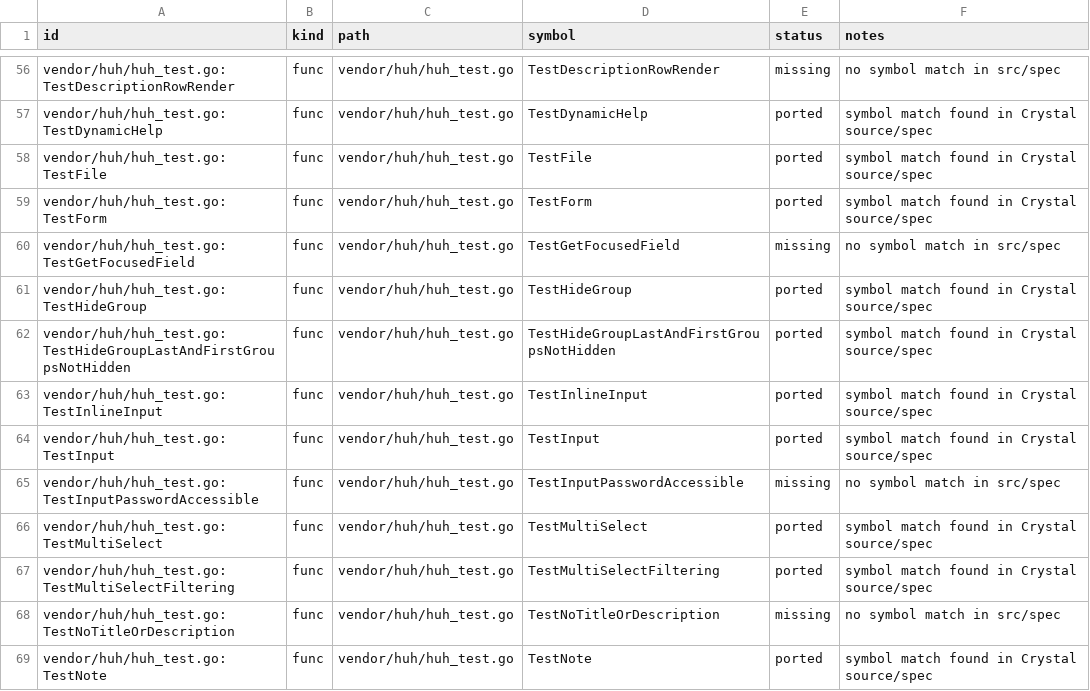
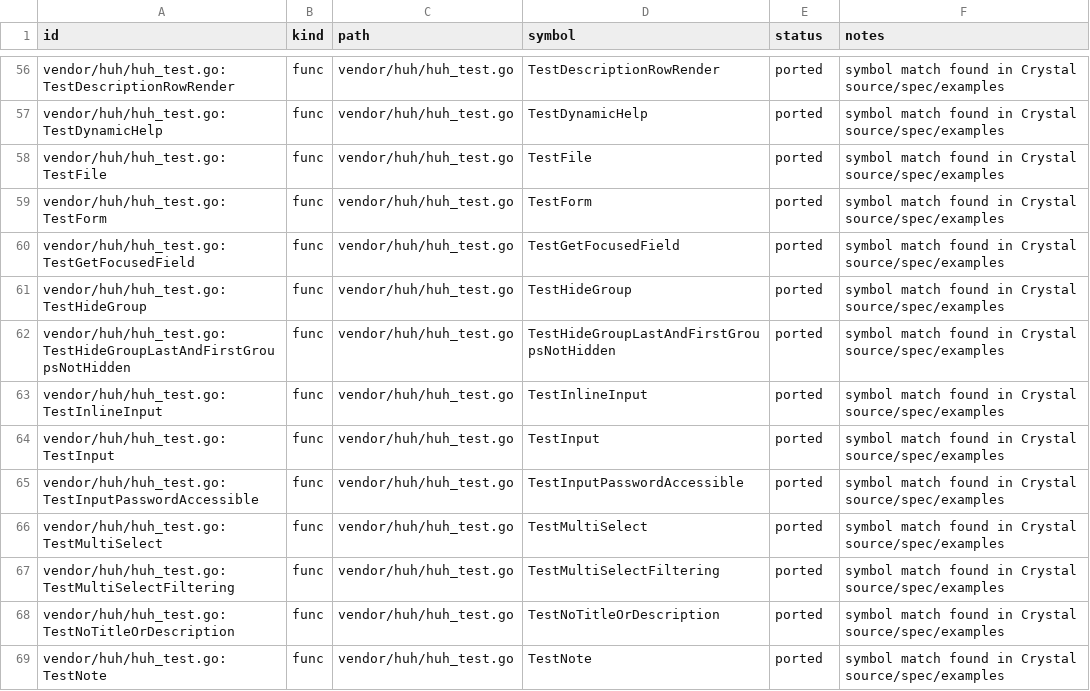
Before and after one commit to dsisnero/huh.cr, a TSV file: plans/inventory/go_source_parity.tsv, drawn as a sheet; only a part is shown, gaps mark what is left out; the diff covers the shown part only; the diff names each change by its address in the sheet, - before the commit and + after, or states it on an @@ line.

```diff
--- a/plans/inventory/go_source_parity.tsv
+++ b/plans/inventory/go_source_parity.tsv
-E56 (status): missing
+E56 (status): ported
-F56 (notes): no symbol match in src/spec
+F56 (notes): symbol match found in Crystal source/spec/examples
-F57:F59 (notes): …in Crystal source/spec
+F57:F59 (notes): …in Crystal source/spec/examples
-E60 (status): missing
+E60 (status): ported
-F60 (notes): no symbol match in src/spec
+F60 (notes): symbol match found in Crystal source/spec/examples
-F61:F64 (notes): …in Crystal source/spec
+F61:F64 (notes): …in Crystal source/spec/examples
-E65 (status): missing
+E65 (status): ported
-F65 (notes): no symbol match in src/spec
+F65 (notes): symbol match found in Crystal source/spec/examples
-F66:F67 (notes): …in Crystal source/spec
+F66:F67 (notes): …in Crystal source/spec/examples
-E68 (status): missing
+E68 (status): ported
-F68 (notes): no symbol match in src/spec
+F68 (notes): symbol match found in Crystal source/spec/examples
-F69 (notes): …in Crystal source/spec
+F69 (notes): …in Crystal source/spec/examples
```
Also changed, not shown: 170 edited cells elsewhere in this file, plans/inventory/go_test_parity.tsv, 1 other file.
